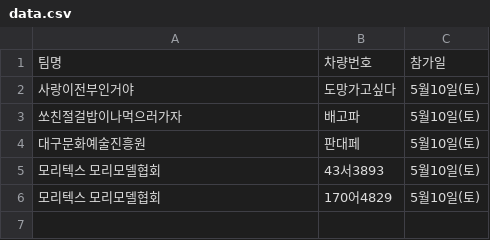
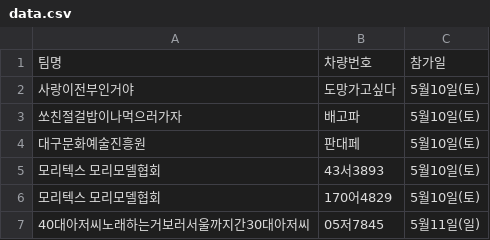
Before and after one commit to ahnonine/pdf_parking, a CSV file: data.csv, drawn as a sheet; the diff names each change by its address in the sheet, - before the commit and + after, or states it on an @@ line.

Commit message:
Update data.csv

```diff
--- a/data.csv
+++ b/data.csv
+row 7: 40대아저씨노래하는거보러서울까지간30대아저씨 | 05저7845 | 5월11일(일)
```
